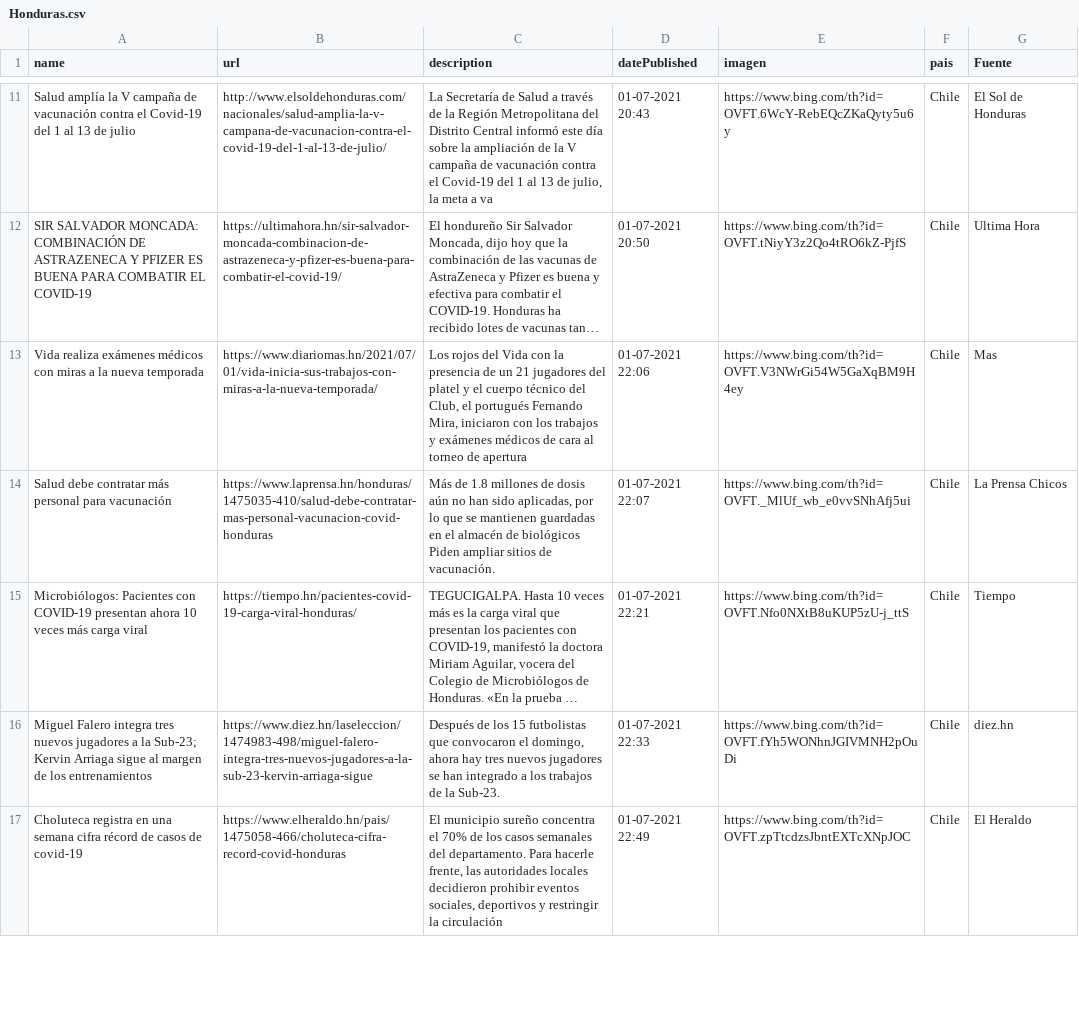
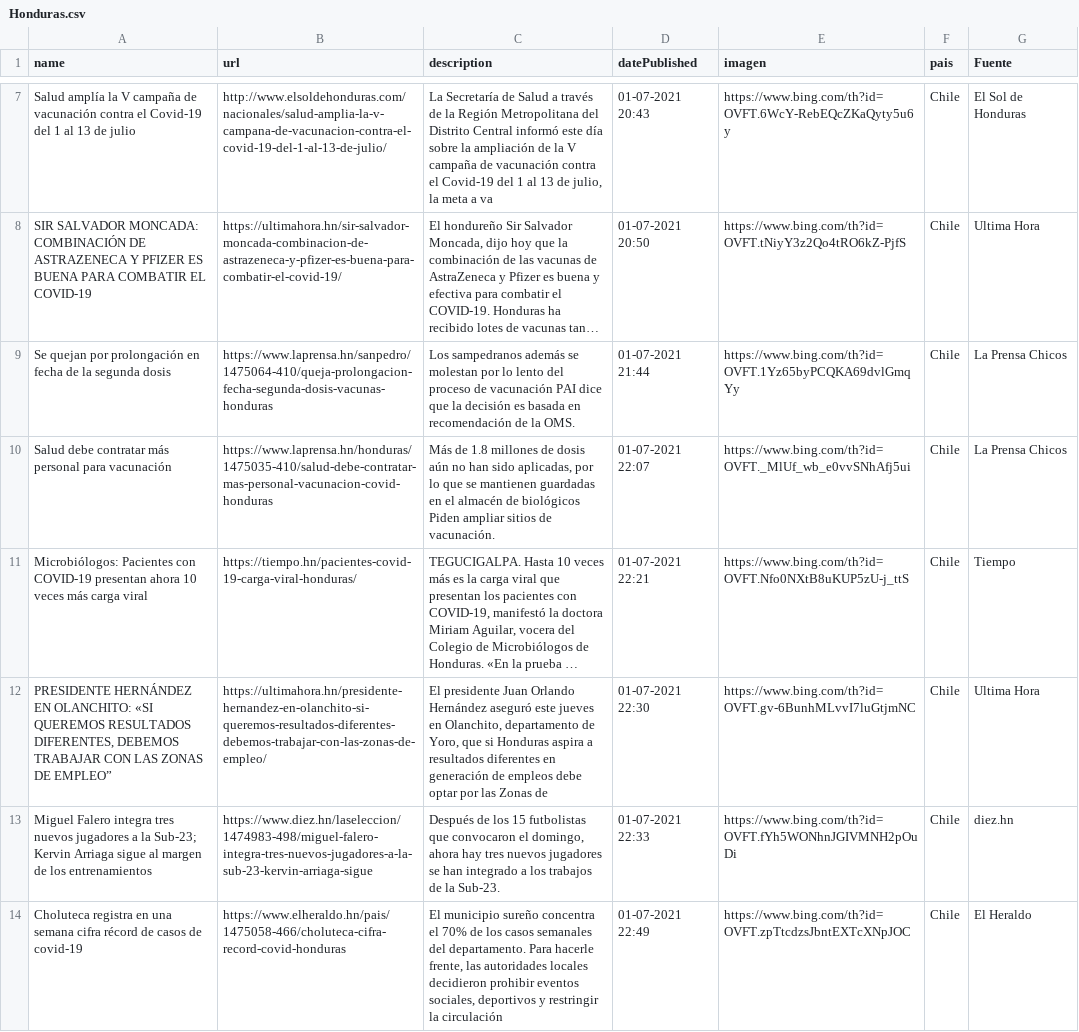
Before and after one commit to hectorflores329/github-actions_HN, a CSV file: Bing/News/Honduras.csv, drawn as a sheet; only a part is shown, gaps mark what is left out; long unchanged cells end in …; removed rows and columns are numbered as before the commit, all else as after; the diff covers the shown part only; the diff names each change by its address in the sheet, - before the commit and + after, or states it on an @@ line.

Commit message:
Descargado archivos

```diff
--- a/Bing/News/Honduras.csv
+++ b/Bing/News/Honduras.csv
-row 13: Vida realiza exámenes médicos con miras a la nueva temporada | https://www.diariomas.hn/2021/07/01/vida-inicia-sus-trabajos-con-miras-a-la-nueva-temporada/ | Los rojos del Vida con la presencia de un 21 jugadores del platel y el cuerpo técnico del Club, el portugués Fernando Mira, iniciaron con los trabajos y exámenes médicos de cara al torneo de apertura | 01-07-2021 22:06 | https://www.bing.com/th?id=OVFT.V3NWrGi54W5GaXqBM9H4ey | Chile | Mas
+row 9: Se quejan por prolongación en fecha de la segunda dosis | https://www.laprensa.hn/sanpedro/1475064-410/queja-prolongacion-fecha-segunda-dosis-vacunas-honduras | Los sampedranos además se molestan por lo lento del proceso de vacunación PAI dice que la decisión es basada en recomendación de la OMS. | 01-07-2021 21:44 | https://www.bing.com/th?id=OVFT.1Yz65byPCQKA69dvlGmqYy | Chile | La Prensa Chicos
+row 12: PRESIDENTE HERNÁNDEZ EN OLANCHITO: «SI QUEREMOS RESULTADOS DIFERENTES, DEBEMOS TRABAJAR CON LAS ZONAS DE EMPLEO” | https://ultimahora.hn/presidente-hernandez-en-olanchito-si-queremos-resultados-diferentes-debemos-trabajar-con-las-zonas-de-empleo/ | El presidente Juan Orlando Hernández aseguró este jueves en Olanchito, departamento de Yoro, que si Honduras aspira a resultados diferentes en generación de empleos debe optar por las Zonas de | 01-07-2021 22:30 | https://www.bing.com/th?id=OVFT.gv-6BunhMLvvI7luGtjmNC | Chile | Ultima Hora
```
Also changed, not shown: 6 added rows and 5 removed rows elsewhere in this file.
